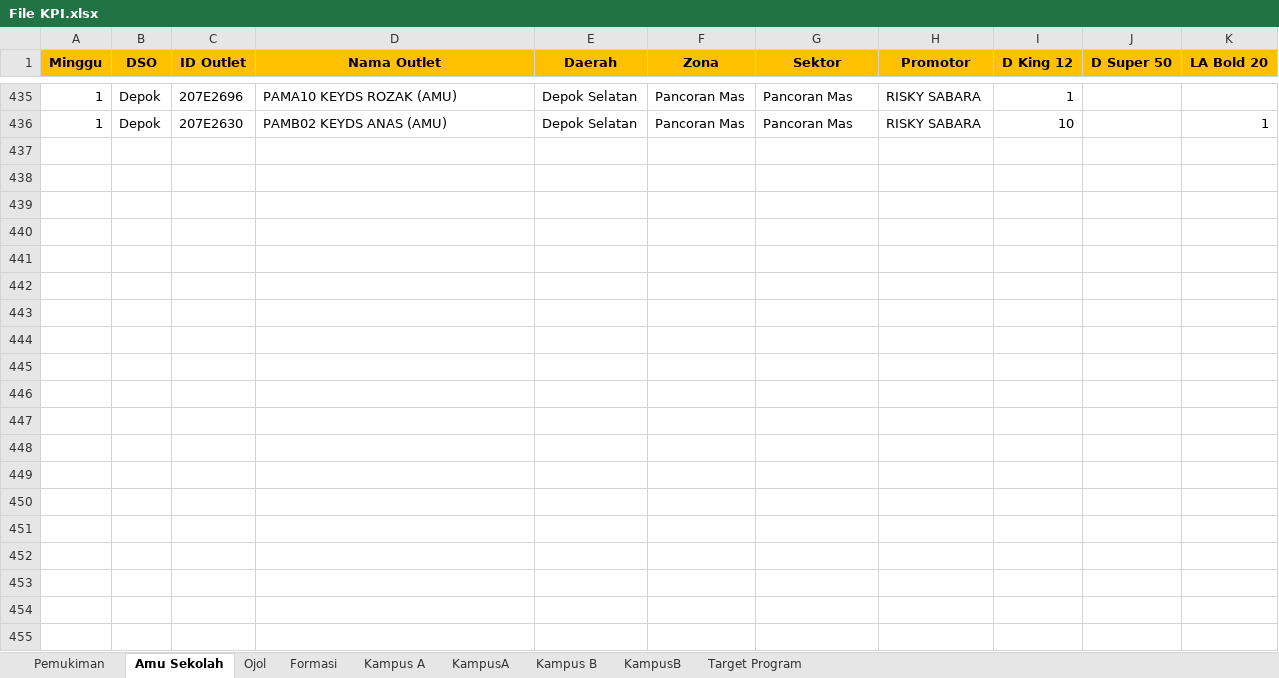
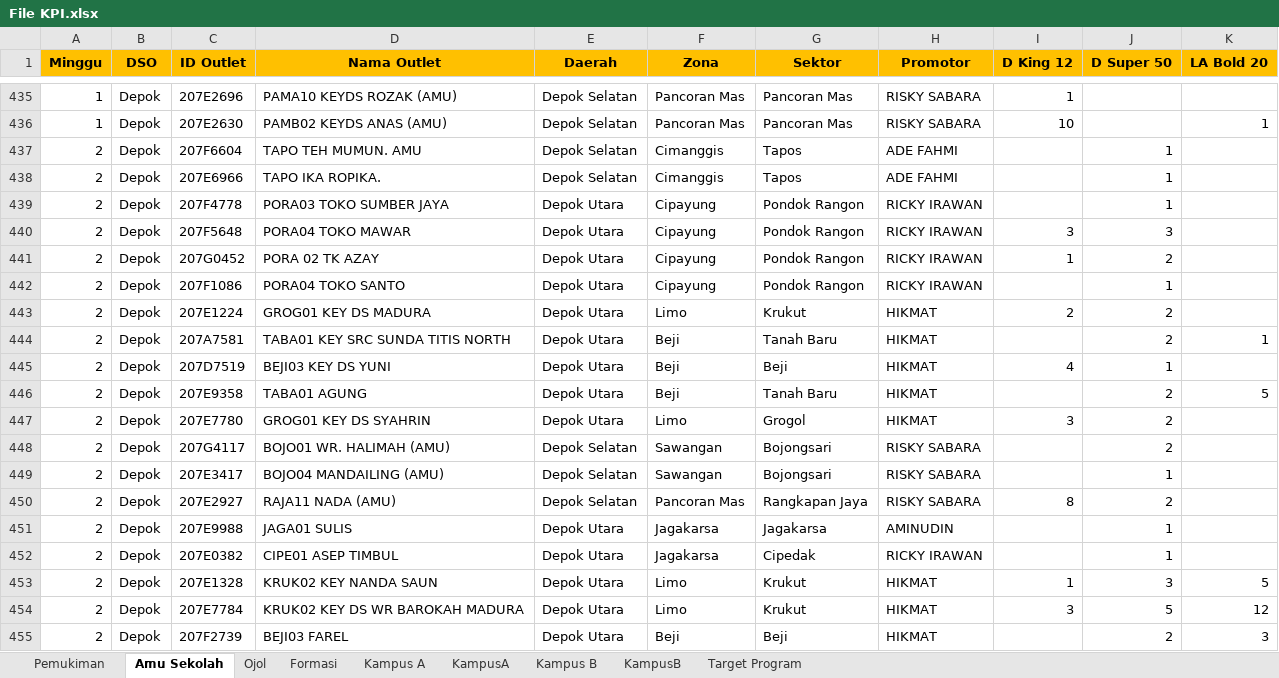
Before and after one commit to yonatandatamaster/yonatan, an Excel workbook: File KPI.xlsx, sheet Amu Sekolah, drawn as a sheet; only a part is shown, gaps mark what is left out; values as stored, in another font and other column widths than the file's, no borders; the diff covers the shown part only; the diff names each change by its address in the sheet, - before the commit and + after, or states it on an @@ line.

```diff
--- a/File KPI.xlsx (sheet Amu Sekolah)
+++ b/File KPI.xlsx (sheet Amu Sekolah)
+row 437: 2 | Depok | 207F6604 | TAPO TEH MUMUN. AMU | Depok Selatan | Cimanggis | Tapos | ADE FAHMI |  | 1
+row 438: 2 | Depok | 207E6966 | TAPO IKA ROPIKA. | Depok Selatan | Cimanggis | Tapos | ADE FAHMI |  | 1
+row 439: 2 | Depok | 207F4778 | PORA03 TOKO SUMBER JAYA | Depok Utara | Cipayung | Pondok Rangon | RICKY IRAWAN |  | 1
+row 440: 2 | Depok | 207F5648 | PORA04 TOKO MAWAR | Depok Utara | Cipayung | Pondok Rangon | RICKY IRAWAN | 3 | 3
+row 441: 2 | Depok | 207G0452 | PORA 02 TK AZAY | Depok Utara | Cipayung | Pondok Rangon | RICKY IRAWAN | 1 | 2
+row 442: 2 | Depok | 207F1086 | PORA04 TOKO SANTO | Depok Utara | Cipayung | Pondok Rangon | RICKY IRAWAN |  | 1
+row 443: 2 | Depok | 207E1224 | GROG01 KEY DS MADURA | Depok Utara | Limo | Krukut | HIKMAT | 2 | 2
+row 444: 2 | Depok | 207A7581 | TABA01 KEY SRC SUNDA TITIS NORTH | Depok Utara | Beji | Tanah Baru | HIKMAT |  | 2 | 1
+row 445: 2 | Depok | 207D7519 | BEJI03 KEY DS YUNI | Depok Utara | Beji | Beji | HIKMAT | 4 | 1
+row 446: 2 | Depok | 207E9358 | TABA01 AGUNG | Depok Utara | Beji | Tanah Baru | HIKMAT |  | 2 | 5
+row 447: 2 | Depok | 207E7780 | GROG01 KEY DS SYAHRIN | Depok Utara | Limo | Grogol | HIKMAT | 3 | 2
+row 448: 2 | Depok | 207G4117 | BOJO01 WR. HALIMAH (AMU) | Depok Selatan | Sawangan | Bojongsari | RISKY SABARA |  | 2
+row 449: 2 | Depok | 207E3417 | BOJO04 MANDAILING (AMU) | Depok Selatan | Sawangan | Bojongsari | RISKY SABARA |  | 1
+row 450: 2 | Depok | 207E2927 | RAJA11 NADA (AMU) | Depok Selatan | Pancoran Mas | Rangkapan Jaya | RISKY SABARA | 8 | 2
+row 451: 2 | Depok | 207E9988 | JAGA01 SULIS | Depok Utara | Jagakarsa | Jagakarsa | AMINUDIN |  | 1
+row 452: 2 | Depok | 207E0382 | CIPE01 ASEP TIMBUL | Depok Utara | Jagakarsa | Cipedak | RICKY IRAWAN |  | 1
+row 453: 2 | Depok | 207E1328 | KRUK02 KEY NANDA SAUN | Depok Utara | Limo | Krukut | HIKMAT | 1 | 3 | 5
+row 454: 2 | Depok | 207E7784 | KRUK02 KEY DS WR BAROKAH MADURA | Depok Utara | Limo | Krukut | HIKMAT | 3 | 5 | 12
+row 455: 2 | Depok | 207F2739 | BEJI03 FAREL | Depok Utara | Beji | Beji | HIKMAT |  | 2 | 3
```
Also changed, not shown: 81 added rows elsewhere in this sheet, sheet Pemukiman, sheet Ojol, sheet Kampus B, sheet KampusA, sheet KampusB, sheet Kampus A, formulas that keep their value.
